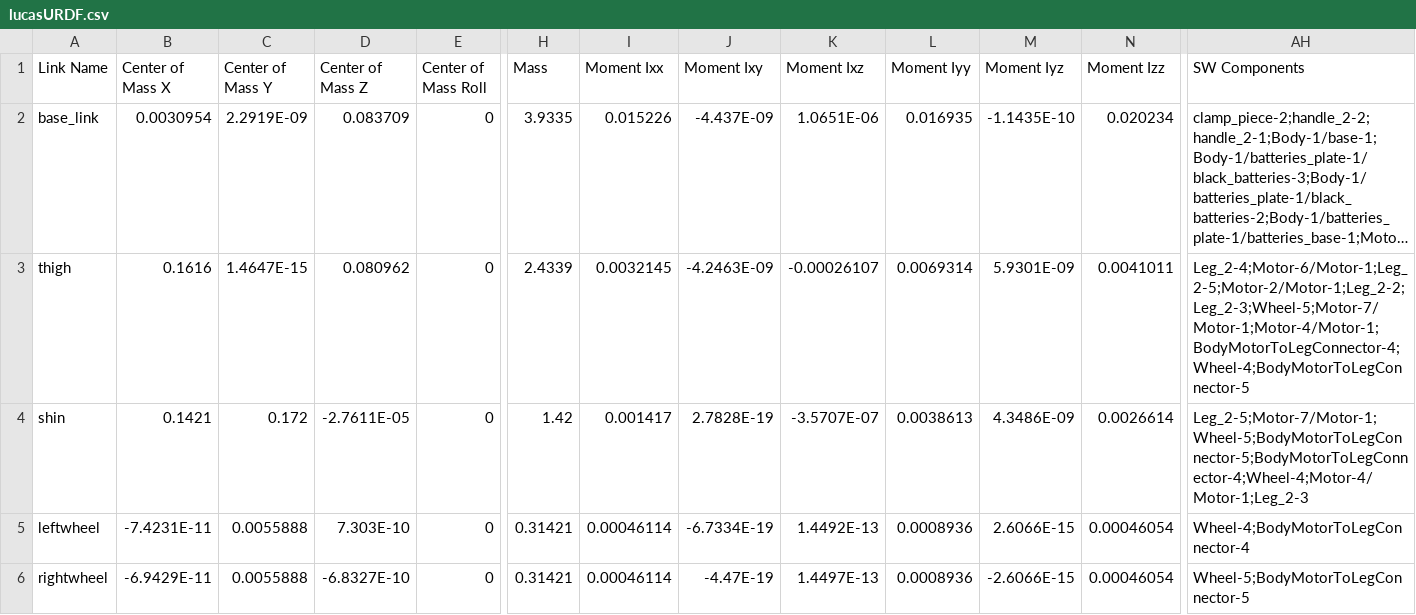
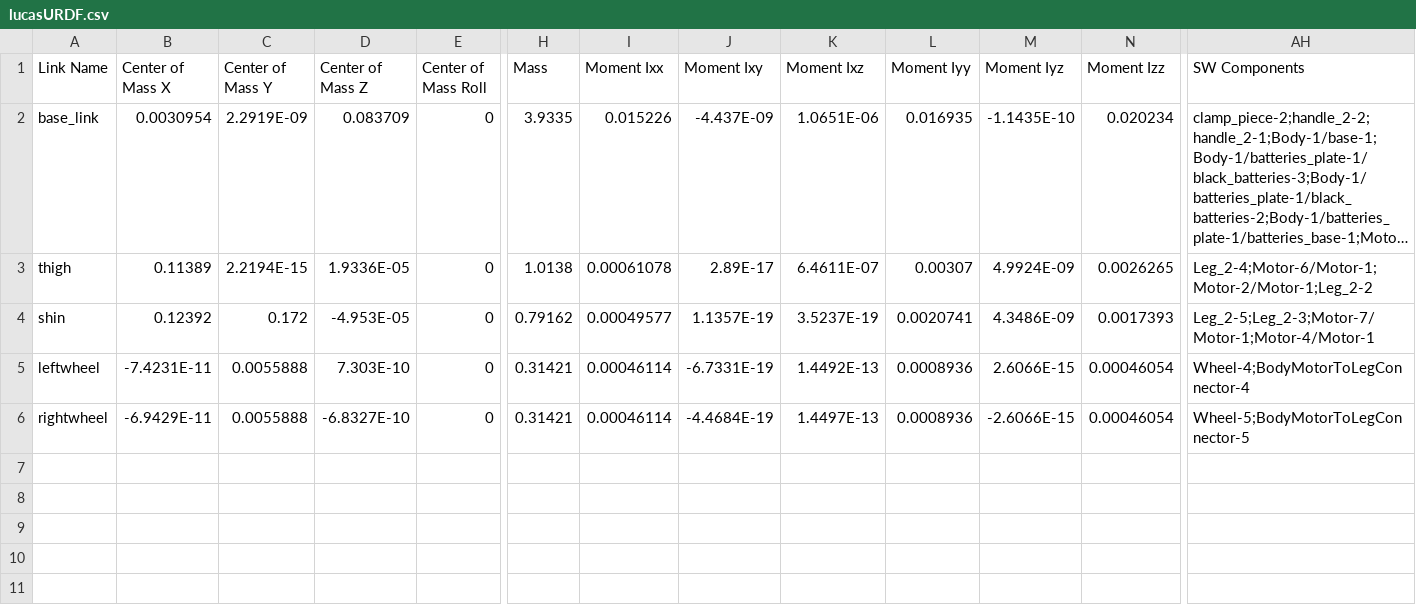
Before and after one commit to 5080M-Group-Project/Simulation, a CSV file: robot_description/lucasURDF/urdf/lucasURDF.csv, drawn as a sheet; only a part is shown, gaps mark what is left out; long unchanged cells end in …; the diff names each change by its address in the sheet, - before the commit and + after, or states it on an @@ line.

Commit message:
urdf

```diff
--- a/robot_description/lucasURDF/urdf/lucasURDF.csv
+++ b/robot_description/lucasURDF/urdf/lucasURDF.csv
-B3 (Center of Mass X): 0.1616
+B3 (Center of Mass X): 0.11389
-C3 (Center of Mass Y): 1.4647E-15
+C3 (Center of Mass Y): 2.2194E-15
-D3 (Center of Mass Z): 0.080962
+D3 (Center of Mass Z): 1.9336E-05
-H3 (Mass): 2.4339
+H3 (Mass): 1.0138
-I3 (Moment Ixx): 0.0032145
+I3 (Moment Ixx): 0.00061078
-J3 (Moment Ixy): -4.2463E-09
+J3 (Moment Ixy): 2.89E-17
-K3 (Moment Ixz): -0.00026107
+K3 (Moment Ixz): 6.4611E-07
-L3 (Moment Iyy): 0.0069314
+L3 (Moment Iyy): 0.00307
-M3 (Moment Iyz): 5.9301E-09
+M3 (Moment Iyz): 4.9924E-09
-N3 (Moment Izz): 0.0041011
+N3 (Moment Izz): 0.0026265
-AH3 (SW Components): Leg_2-4;Motor-6/Motor-1;Leg_2-5;Motor-2/Motor-1;Leg_2-2;Leg_2-3;Wheel-5;Motor-7/Motor-1;Motor-4/Motor-1;BodyMotorToLegConnector-4;Wheel-4;BodyMotorToLegConnector-5
+AH3 (SW Components): Leg_2-4;Motor-6/Motor-1;Motor-2/Motor-1;Leg_2-2
-B4 (Center of Mass X): 0.1421
+B4 (Center of Mass X): 0.12392
-D4 (Center of Mass Z): -2.7611E-05
+D4 (Center of Mass Z): -4.953E-05
-H4 (Mass): 1.42
+H4 (Mass): 0.79162
-I4 (Moment Ixx): 0.001417
+I4 (Moment Ixx): 0.00049577
-J4 (Moment Ixy): 2.7828E-19
+J4 (Moment Ixy): 1.1357E-19
-K4 (Moment Ixz): -3.5707E-07
+K4 (Moment Ixz): 3.5237E-19
-L4 (Moment Iyy): 0.0038613
+L4 (Moment Iyy): 0.0020741
-N4 (Moment Izz): 0.0026614
+N4 (Moment Izz): 0.0017393
-AH4 (SW Components): Leg_2-5;Motor-7/Motor-1;Wheel-5;BodyMotorToLegConnector-5;BodyMotorToLegConnector-4;Wheel-4;Motor-4/Motor-1;Leg_2-3
+AH4 (SW Components): Leg_2-5;Leg_2-3;Motor-7/Motor-1;Motor-4/Motor-1
-J5 (Moment Ixy): -6.7334E-19
+J5 (Moment Ixy): -6.7331E-19
-J6 (Moment Ixy): -4.47E-19
+J6 (Moment Ixy): -4.4684E-19
```
Also changed, not shown: 7 other files.
